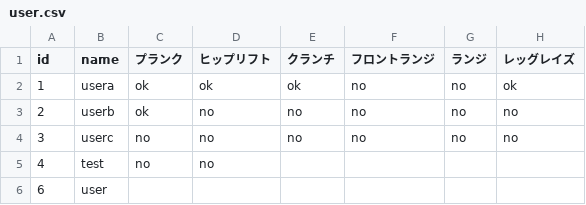
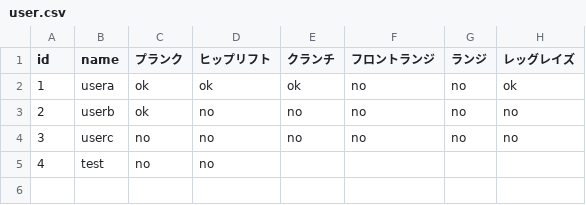
Before and after one commit to naparan/kintoreCSV, a CSV file: user.csv, drawn as a sheet.

Commit message:
Update user.csv

```diff
--- a/user.csv
+++ b/user.csv
@@ -5,2 +5 @@ id,name,プランク,ヒップリフト,クランチ,フロントランジ,ラ
 4,test,no,no
-6,user
```
